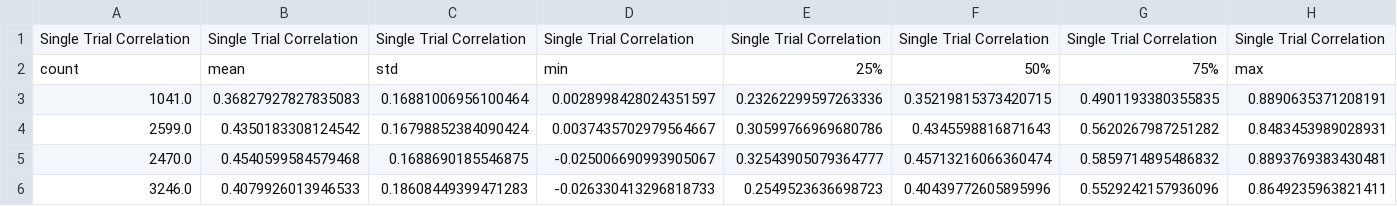
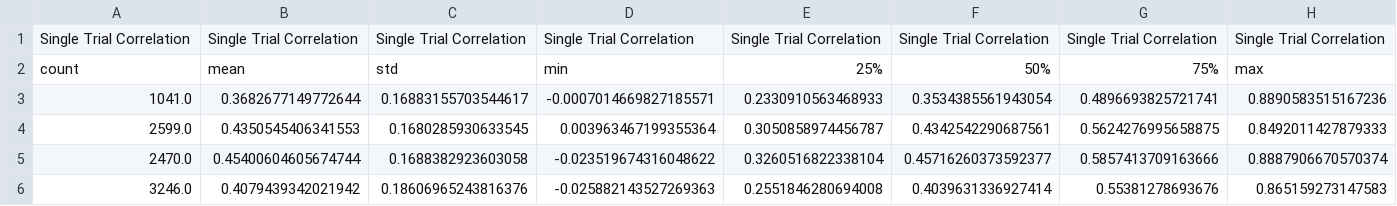
Before and after one commit to ananaphasia/adrian_sensorium, a CSV file: notebooks/submission_m4/results/validation_pred_description.csv, drawn as a sheet; only a part is shown; the diff covers the shown part only.

```diff
--- a/notebooks/submission_m4/results/validation_pred_description.csv
+++ b/notebooks/submission_m4/results/validation_pred_description.csv
@@ -2,5 +2,5 @@ Single Trial Correlation,Single Trial Correlation,Single Trial Correlation,Singl
 count,mean,std,min,25%,50%,75%,max
-1041.0,0.36827927827835083,0.16881006956100464,0.0028998428024351597,0.23262299597263336,0.35219815373420715,0.4901193380355835,0.8890635371208191
-2599.0,0.4350183308124542,0.16798852384090424,0.0037435702979564667,0.30599766969680786,0.4345598816871643,0.5620267987251282,0.8483453989028931
-2470.0,0.4540599584579468,0.1688690185546875,-0.025006690993905067,0.32543905079364777,0.45713216066360474,0.5859714895486832,0.8893769383430481
-3246.0,0.4079926013946533,0.18608449399471283,-0.026330413296818733,0.2549523636698723,0.40439772605895996,0.5529242157936096,0.8649235963821411
+1041.0,0.3682677149772644,0.16883155703544617,-0.0007014669827185571,0.2330910563468933,0.3534385561943054,0.4896693825721741,0.8890583515167236
+2599.0,0.4350545406341553,0.1680285930633545,0.003963467199355364,0.3050858974456787,0.4342542290687561,0.5624276995658875,0.8492011427879333
+2470.0,0.45400604605674744,0.1688382923603058,-0.023519674316048622,0.3260516822338104,0.45716260373592377,0.5857413709163666,0.8887906670570374
+3246.0,0.4079439342021942,0.18606965243816376,-0.025882143527269363,0.2551846280694008,0.4039631336927414,0.55381278693676,0.865159273147583
```
Also changed, not shown: 56 edited cells elsewhere in this file, 1 other file.
